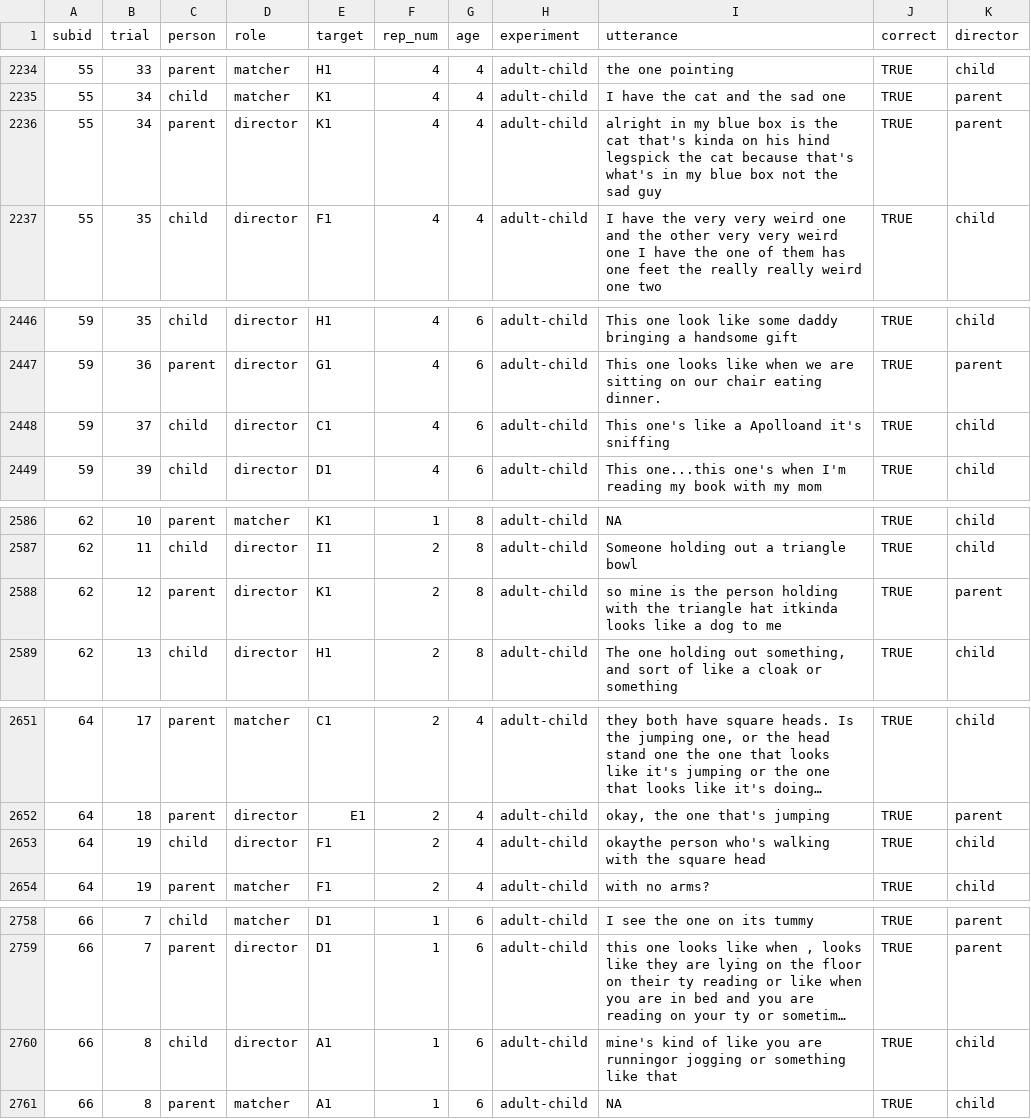
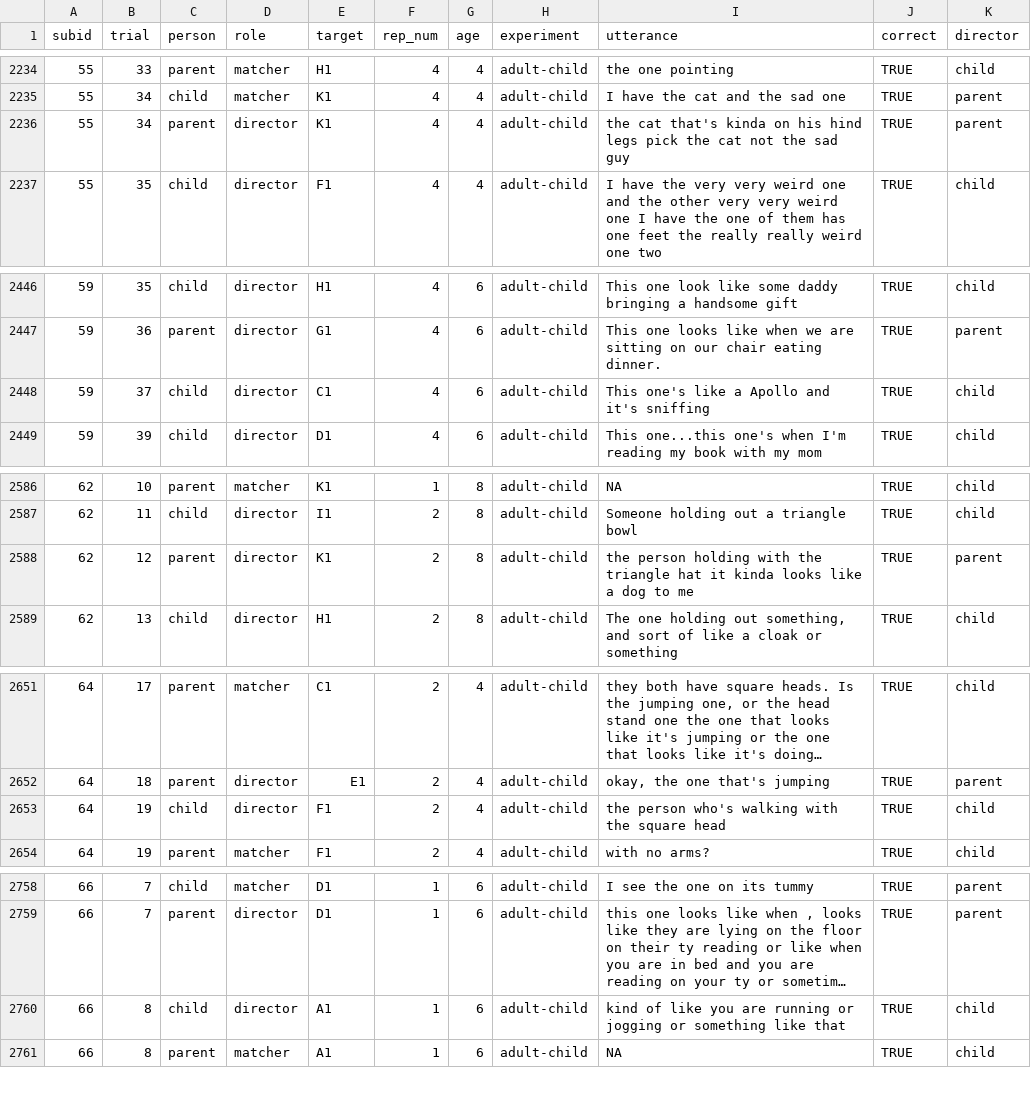
Before and after one commit to ashleychuikay/tangramgame, a CSV file: data/deidentified/combined_clean.csv, drawn as a sheet; only a part is shown, gaps mark what is left out; long unchanged cells end in …; the diff covers the shown part only; the diff names each change by its address in the sheet, - before the commit and + after, or states it on an @@ line.

```diff
--- a/data/deidentified/combined_clean.csv
+++ b/data/deidentified/combined_clean.csv
-I2236 (utterance): alright in my blue box is the cat that's kinda on his hind legspick the cat because that's what's in my blue box not the…
+I2236 (utterance): the cat that's kinda on his hind legs pick the cat not the…
-I2448 (utterance): This one's like a Apolloand it's sniffing
+I2448 (utterance): This one's like a Apollo and it's sniffing
-I2588 (utterance): so mine is the person holding with the triangle hat itkinda looks like…
+I2588 (utterance): the person holding with the triangle hat it kinda looks like…
-I2653 (utterance): okaythe person who's…
+I2653 (utterance): the person who's…
-I2760 (utterance): mine's kind of like you are runningor jogging or…
+I2760 (utterance): kind of like you are running or jogging or…
```
Also changed, not shown: 17 edited cells elsewhere in this file.
